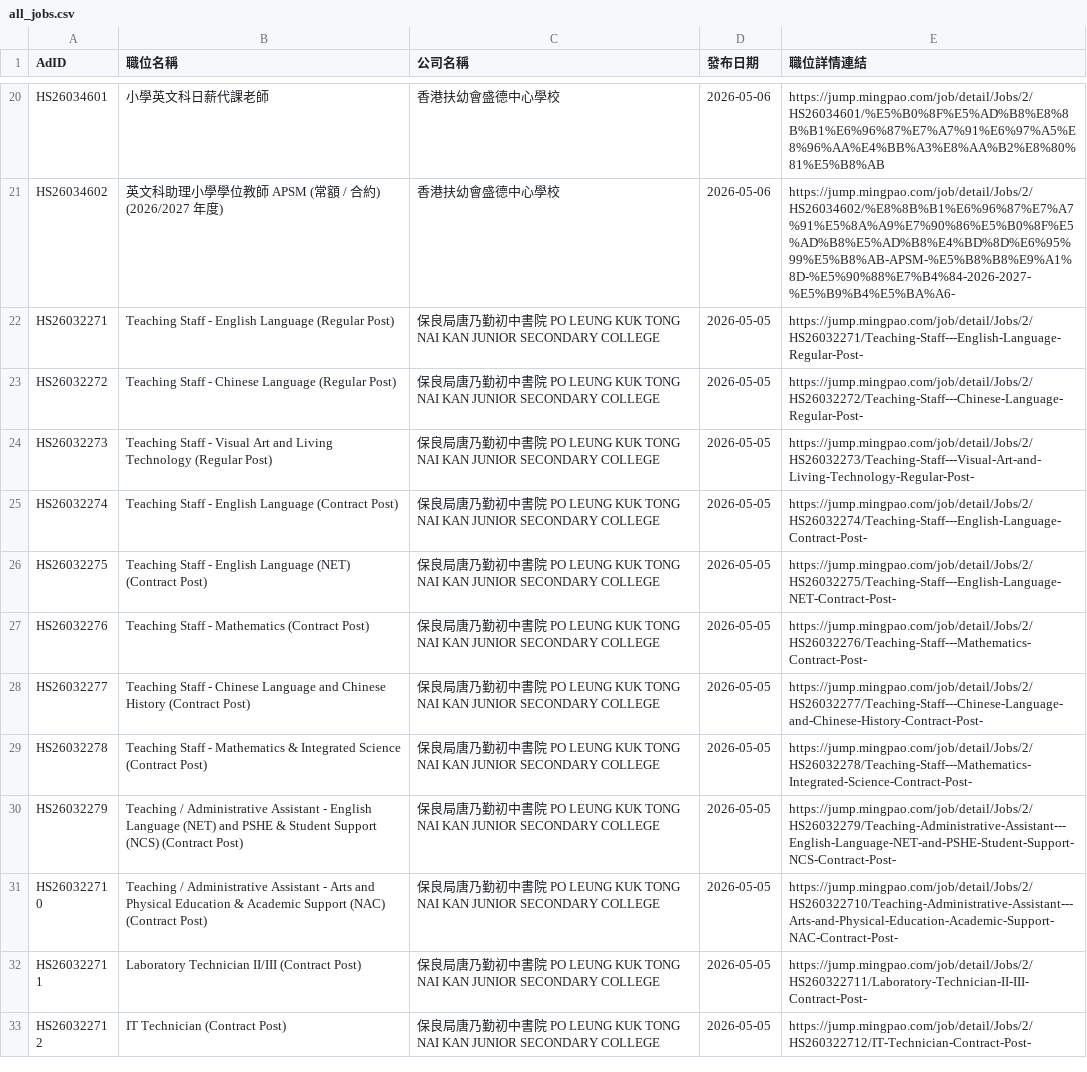
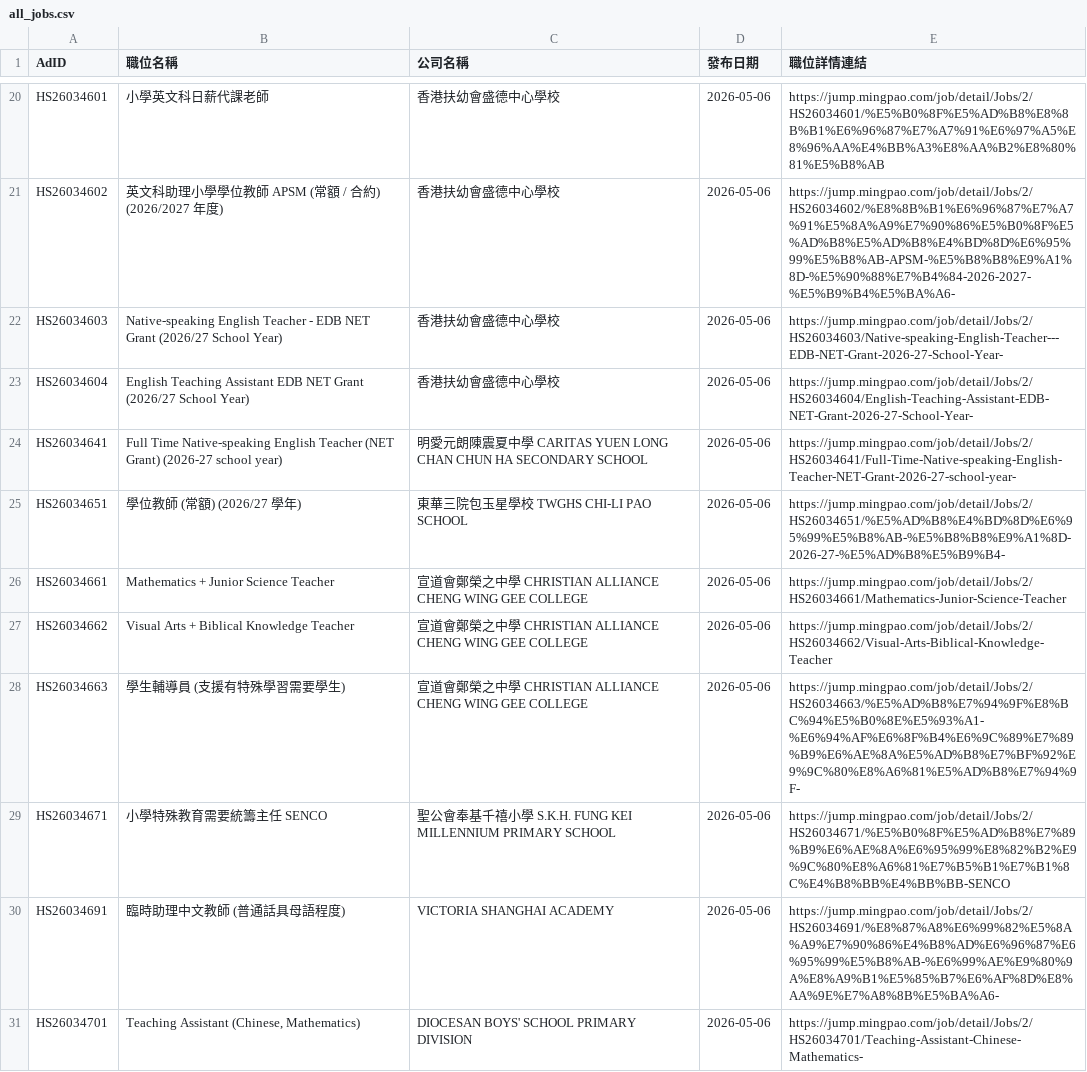
Before and after one commit to hktkk/hktkk.github.io, a CSV file: job/all_jobs.csv, drawn as a sheet; only a part is shown, gaps mark what is left out; the shorter side is filled out with more unchanged rows; the diff covers the shown part only; the diff names each change by its address in the sheet, - before the commit and + after, or states it on an @@ line.

Commit message:
data: add 40 jobs for 2026-05-06 (total 518)

```diff
--- a/job/all_jobs.csv
+++ b/job/all_jobs.csv
+row 22: HS26034603 | Native-speaking English Teacher - EDB NET Grant (2026/27 School Year) | 香港扶幼會盛德中心學校 | 2026-05-06 | https://jump.mingpao.com/job/detail/Jobs/2/HS26034603/Native-speaking-English-Teacher---EDB-NET-Grant-2026-27-School-Year-
+row 23: HS26034604 | English Teaching Assistant EDB NET Grant (2026/27 School Year) | 香港扶幼會盛德中心學校 | 2026-05-06 | https://jump.mingpao.com/job/detail/Jobs/2/HS26034604/English-Teaching-Assistant-EDB-NET-Grant-2026-27-School-Year-
+row 24: HS26034641 | Full Time Native-speaking English Teacher (NET Grant) (2026-27 school year) | 明愛元朗陳震夏中學 CARITAS YUEN LONG CHAN CHUN HA SECONDARY SCHOOL | 2026-05-06 | https://jump.mingpao.com/job/detail/Jobs/2/HS26034641/Full-Time-Native-speaking-English-Teacher-NET-Grant-2026-27-school-year-
+row 25: HS26034651 | 學位教師 (常額) (2026/27 學年) | 東華三院包玉星學校 TWGHS CHI-LI PAO SCHOOL | 2026-05-06 | https://jump.mingpao.com/job/detail/Jobs/2/HS26034651/%E5%AD%B8%E4%BD%8D%E6%95%99%E5%B8%AB-%E5%B8%B8%E9%A1%8D-2026-27-%E5%AD%B8%E5%B9%B4-
+row 26: HS26034661 | Mathematics + Junior Science Teacher | 宣道會鄭榮之中學 CHRISTIAN ALLIANCE CHENG WING GEE COLLEGE | 2026-05-06 | https://jump.mingpao.com/job/detail/Jobs/2/HS26034661/Mathematics-Junior-Science-Teacher
+row 27: HS26034662 | Visual Arts + Biblical Knowledge Teacher | 宣道會鄭榮之中學 CHRISTIAN ALLIANCE CHENG WING GEE COLLEGE | 2026-05-06 | https://jump.mingpao.com/job/detail/Jobs/2/HS26034662/Visual-Arts-Biblical-Knowledge-Teacher
+row 28: HS26034663 | 學生輔導員 (支援有特殊學習需要學生) | 宣道會鄭榮之中學 CHRISTIAN ALLIANCE CHENG WING GEE COLLEGE | 2026-05-06 | https://jump.mingpao.com/job/detail/Jobs/2/HS26034663/%E5%AD%B8%E7%94%9F%E8%BC%94%E5%B0%8E%E5%93%A1-%E6%94%AF%E6%8F%B4%E6%9C%89%E7%89%B9%E6%AE%8A%E5%AD%B8%E7%BF%92%E9%9C%80%E8%A6%81%E5%AD%B8%E7%94%9F-
+row 29: HS26034671 | 小學特殊教育需要統籌主任 SENCO | 聖公會奉基千禧小學 S.K.H. FUNG KEI MILLENNIUM PRIMARY SCHOOL | 2026-05-06 | https://jump.mingpao.com/job/detail/Jobs/2/HS26034671/%E5%B0%8F%E5%AD%B8%E7%89%B9%E6%AE%8A%E6%95%99%E8%82%B2%E9%9C%80%E8%A6%81%E7%B5%B1%E7%B1%8C%E4%B8%BB%E4%BB%BB-SENCO
+row 30: HS26034691 | 臨時助理中文教師 (普通話具母語程度) | VICTORIA SHANGHAI ACADEMY | 2026-05-06 | https://jump.mingpao.com/job/detail/Jobs/2/HS26034691/%E8%87%A8%E6%99%82%E5%8A%A9%E7%90%86%E4%B8%AD%E6%96%87%E6%95%99%E5%B8%AB-%E6%99%AE%E9%80%9A%E8%A9%B1%E5%85%B7%E6%AF%8D%E8%AA%9E%E7%A8%8B%E5%BA%A6-
+row 31: HS26034701 | Teaching Assistant (Chinese, Mathematics) | DIOCESAN BOYS' SCHOOL PRIMARY DIVISION | 2026-05-06 | https://jump.mingpao.com/job/detail/Jobs/2/HS26034701/Teaching-Assistant-Chinese-Mathematics-
```
Also changed, not shown: 10 added rows elsewhere in this file, job/recent_jobs.csv.
